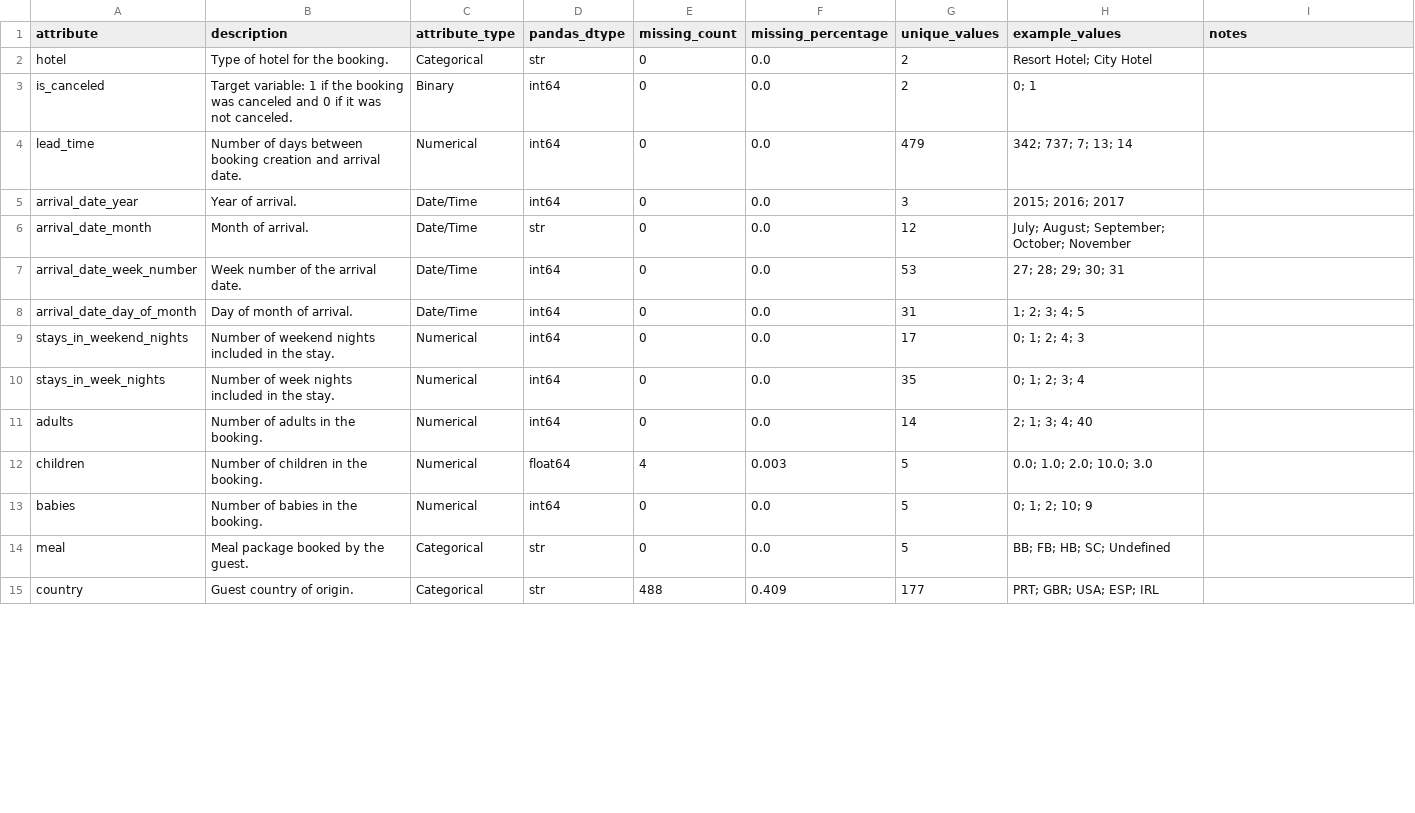
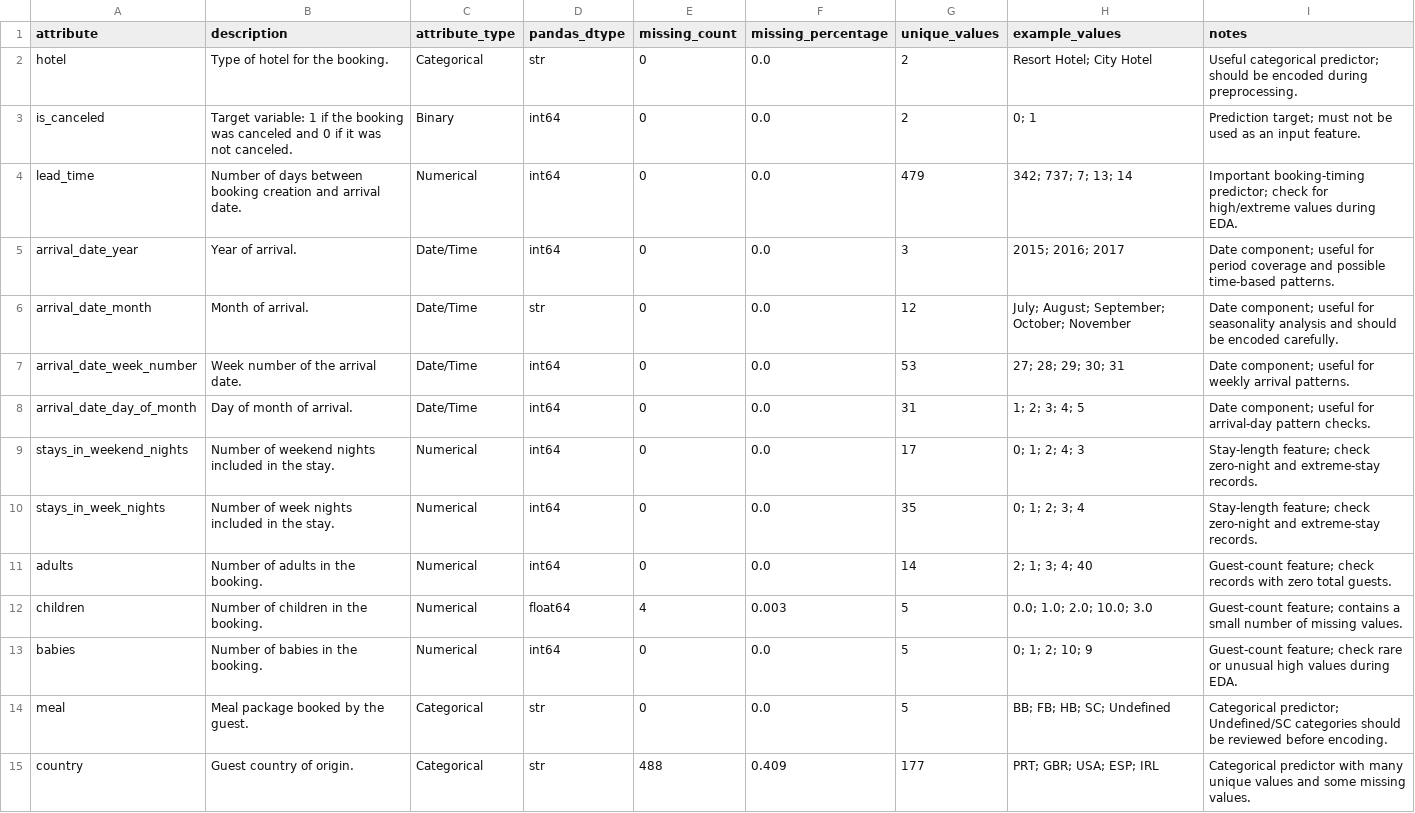
Before and after one commit to Manesha03/IT3051-FDM-Mini-Project-2026, a CSV file: 01_Dataset_Understanding/data_dictionary.csv, drawn as a sheet; only a part is shown; the diff covers the shown part only.

Commit message:
Refine dataset understanding documentation

```diff
--- a/01_Dataset_Understanding/data_dictionary.csv
+++ b/01_Dataset_Understanding/data_dictionary.csv
@@ -1,15 +1,15 @@
 attribute,description,attribute_type,pandas_dtype,missing_count,missing_percentage,unique_values,example_values,notes
-hotel,Type of hotel for the booking.,Categorical,str,0,0.0,2,Resort Hotel; City Hotel,
-is_canceled,Target variable: 1 if the booking was canceled and 0 if it was not canceled.,Binary,int64,0,0.0,2,0; 1,
-lead_time,Number of days between booking creation and arrival date.,Numerical,int64,0,0.0,479,342; 737; 7; 13; 14,
-arrival_date_year,Year of arrival.,Date/Time,int64,0,0.0,3,2015; 2016; 2017,
-arrival_date_month,Month of arrival.,Date/Time,str,0,0.0,12,July; August; September; October; November,
-arrival_date_week_number,Week number of the arrival date.,Date/Time,int64,0,0.0,53,27; 28; 29; 30; 31,
-arrival_date_day_of_month,Day of month of arrival.,Date/Time,int64,0,0.0,31,1; 2; 3; 4; 5,
-stays_in_weekend_nights,Number of weekend nights included in the stay.,Numerical,int64,0,0.0,17,0; 1; 2; 4; 3,
-stays_in_week_nights,Number of week nights included in the stay.,Numerical,int64,0,0.0,35,0; 1; 2; 3; 4,
-adults,Number of adults in the booking.,Numerical,int64,0,0.0,14,2; 1; 3; 4; 40,
-children,Number of children in the booking.,Numerical,float64,4,0.003,5,0.0; 1.0; 2.0; 10.0; 3.0,
-babies,Number of babies in the booking.,Numerical,int64,0,0.0,5,0; 1; 2; 10; 9,
-meal,Meal package booked by the guest.,Categorical,str,0,0.0,5,BB; FB; HB; SC; Undefined,
-country,Guest country of origin.,Categorical,str,488,0.409,177,PRT; GBR; USA; ESP; IRL,
+hotel,Type of hotel for the booking.,Categorical,str,0,0.0,2,Resort Hotel; City Hotel,Useful categorical predictor; should be encoded during preprocessing.
+is_canceled,Target variable: 1 if the booking was canceled and 0 if it was not canceled.,Binary,int64,0,0.0,2,0; 1,Prediction target; must not be used as an input feature.
+lead_time,Number of days between booking creation and arrival date.,Numerical,int64,0,0.0,479,342; 737; 7; 13; 14,Important booking-timing predictor; check for high/extreme values during EDA.
+arrival_date_year,Year of arrival.,Date/Time,int64,0,0.0,3,2015; 2016; 2017,Date component; useful for period coverage and possible time-based patterns.
+arrival_date_month,Month of arrival.,Date/Time,str,0,0.0,12,July; August; September; October; November,Date component; useful for seasonality analysis and should be encoded carefully.
+arrival_date_week_number,Week number of the arrival date.,Date/Time,int64,0,0.0,53,27; 28; 29; 30; 31,Date component; useful for weekly arrival patterns.
+arrival_date_day_of_month,Day of month of arrival.,Date/Time,int64,0,0.0,31,1; 2; 3; 4; 5,Date component; useful for arrival-day pattern checks.
+stays_in_weekend_nights,Number of weekend nights included in the stay.,Numerical,int64,0,0.0,17,0; 1; 2; 4; 3,Stay-length feature; check zero-night and extreme-stay records.
+stays_in_week_nights,Number of week nights included in the stay.,Numerical,int64,0,0.0,35,0; 1; 2; 3; 4,Stay-length feature; check zero-night and extreme-stay records.
+adults,Number of adults in the booking.,Numerical,int64,0,0.0,14,2; 1; 3; 4; 40,Guest-count feature; check records with zero total guests.
+children,Number of children in the booking.,Numerical,float64,4,0.003,5,0.0; 1.0; 2.0; 10.0; 3.0,Guest-count feature; contains a small number of missing values.
+babies,Number of babies in the booking.,Numerical,int64,0,0.0,5,0; 1; 2; 10; 9,Guest-count feature; check rare or unusual high values during EDA.
+meal,Meal package booked by the guest.,Categorical,str,0,0.0,5,BB; FB; HB; SC; Undefined,Categorical predictor; Undefined/SC categories should be reviewed before encoding.
+country,Guest country of origin.,Categorical,str,488,0.409,177,PRT; GBR; USA; ESP; IRL,Categorical predictor with many unique values and some missing values.
```
Also changed, not shown: 22 edited cells elsewhere in this file, 01_Dataset_Understanding/dataset_characteristics_summary.csv, 2 other files.
